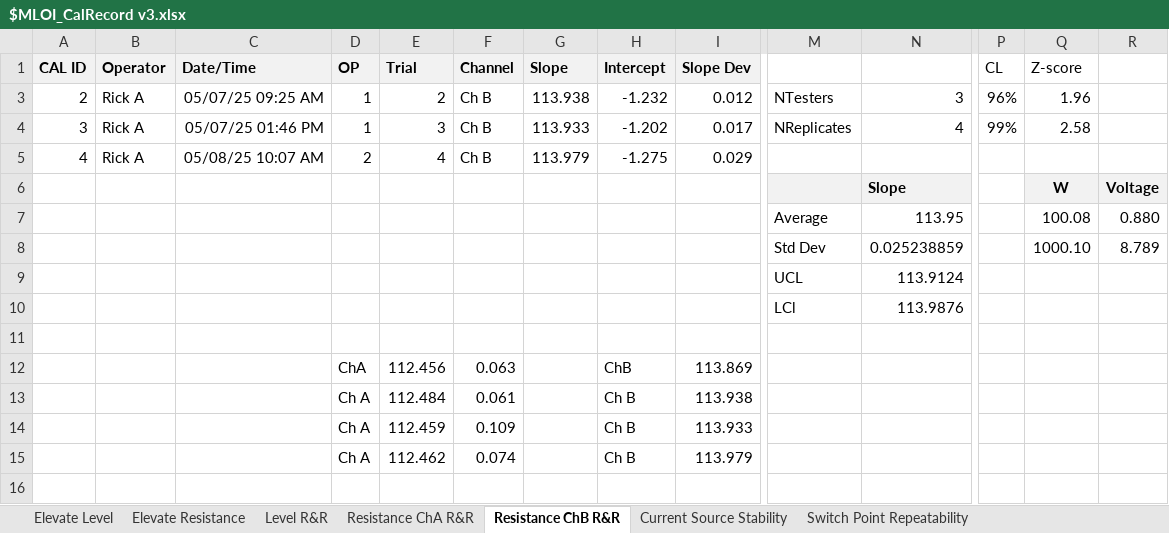
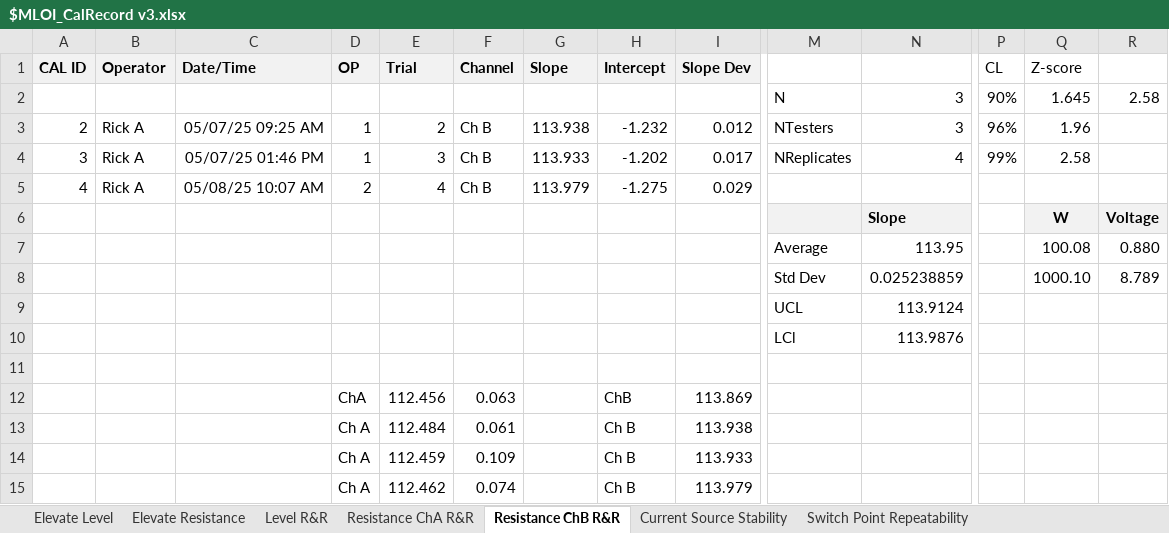
Before and after one commit to rickales/PM_Folder, an Excel workbook: _4 Validation/QA Gage R&R/$MLOI_CalRecord v3.xlsx, sheet Resistance ChB R&R, drawn as a sheet; only a part is shown, gaps mark what is left out; values as stored, in another font and other column widths than the file's, no borders; charts and pictures and conditional formats and table styles not drawn; rows hold the shown columns only; the diff names each change by its address in the sheet, - before the commit and + after, or states it on an @@ line.

```diff
--- a/_4 Validation/QA Gage R&R/$MLOI_CalRecord v3.xlsx (sheet Resistance ChB R&R)
+++ b/_4 Validation/QA Gage R&R/$MLOI_CalRecord v3.xlsx (sheet Resistance ChB R&R)
@@ row 2 unhidden:  |  |  |  |  |  |  |  |  | N | 3 | 90% | 1.645 | 2.58 @@
```
Also changed, not shown: sheet Level R&R, sheet Resistance ChA R&R, sheet Elevate Resistance, charts or pictures, 3 other files.
